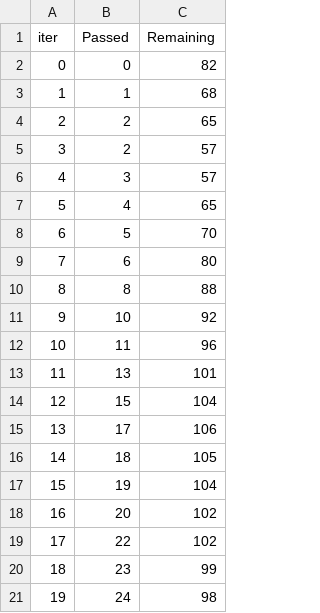
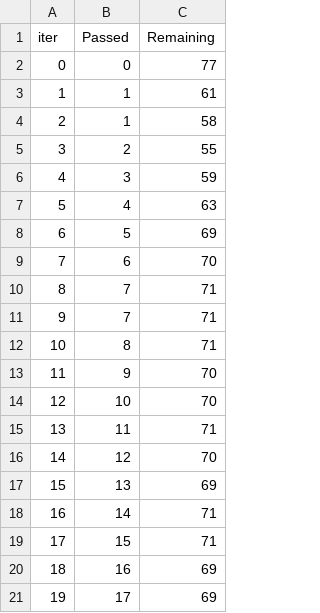
Before and after one commit to ashishsinha2005/mlproject1, a TSV file: catboost_info/time_left.tsv, drawn as a sheet; only a part is shown; the diff covers the shown part only.

```diff
--- a/catboost_info/time_left.tsv
+++ b/catboost_info/time_left.tsv
@@ -1,21 +1,21 @@
 iter	Passed	Remaining
-0	0	82
-1	1	68
-2	2	65
-3	2	57
-4	3	57
-5	4	65
-6	5	70
-7	6	80
-8	8	88
-9	10	92
-10	11	96
-11	13	101
-12	15	104
-13	17	106
-14	18	105
-15	19	104
-16	20	102
-17	22	102
-18	23	99
-19	24	98
+0	0	77
+1	1	61
+2	1	58
+3	2	55
+4	3	59
+5	4	63
+6	5	69
+7	6	70
+8	7	71
+9	7	71
+10	8	71
+11	9	70
+12	10	70
+13	11	71
+14	12	70
+15	13	69
+16	14	71
+17	15	71
+18	16	69
+19	17	69
```
Also changed, not shown: 156 edited cells elsewhere in this file, 11 other files.
